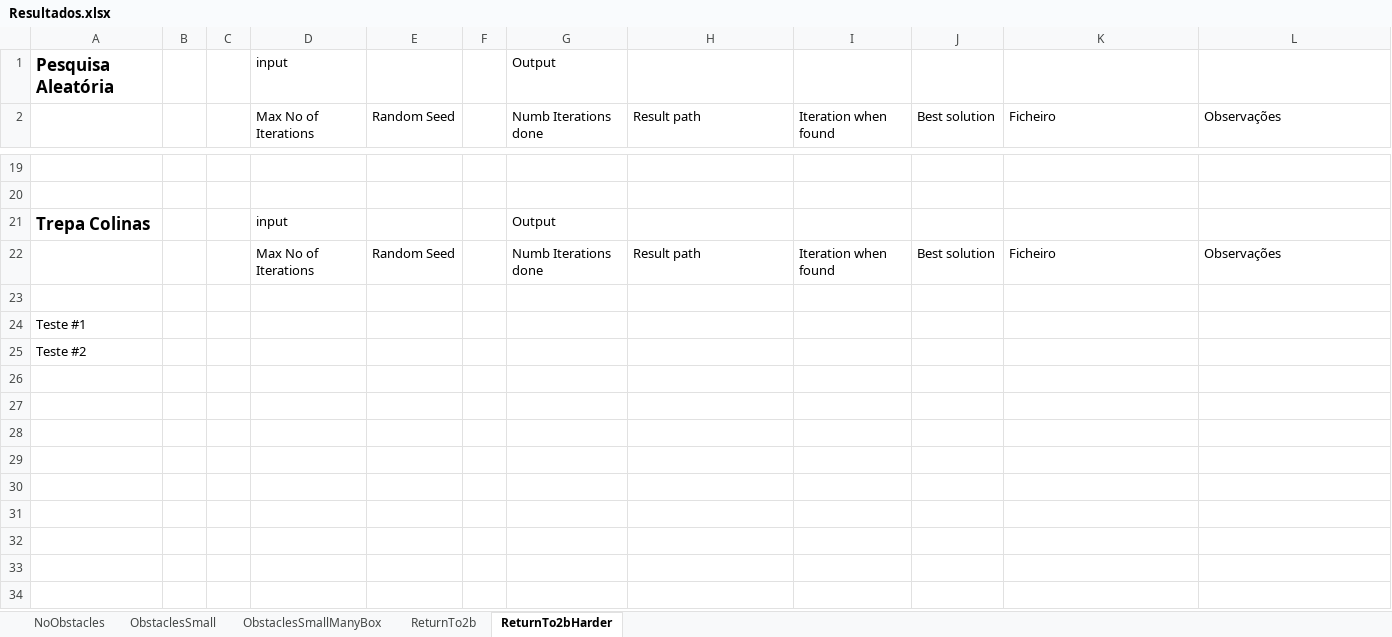
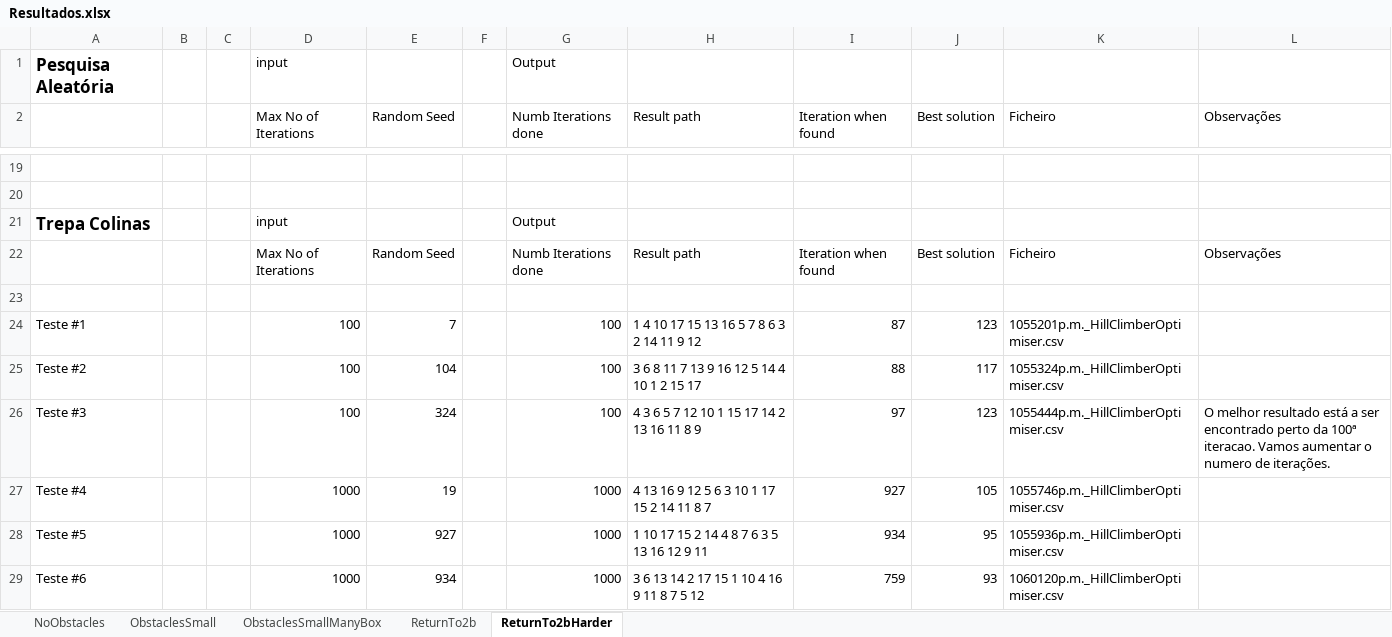
Before and after one commit to amserra/University-Introduction_to_AI, an Excel workbook: Trabalho 2/Meta 1/Resultados.xlsx, sheet ReturnTo2bHarder, drawn as a sheet; only a part is shown, gaps mark what is left out; values as stored, in another font and other column widths than the file's, no borders; removed rows and columns are numbered as before the commit, all else as after; the diff covers the shown part only; the diff names each change by its address in the sheet, - before the commit and + after, or states it on an @@ line.

Commit message:
Testes Mapa ReturnTo2bHarder

```diff
--- a/Trabalho 2/Meta 1/Resultados.xlsx (sheet ReturnTo2bHarder)
+++ b/Trabalho 2/Meta 1/Resultados.xlsx (sheet ReturnTo2bHarder)
-row 24: Teste #1
-row 25: Teste #2
+row 24: Teste #1 |  |  | 100 | 7 |  | 100 | 1 4 10 17 15 13 16 5 7 8 6 3 2 14 11 9 12 | 87 | 123 | 1055201p.m._HillClimberOptimiser.csv
+row 25: Teste #2 |  |  | 100 | 104 |  | 100 | 3 6 8 11 7 13 9 16 12 5 14 4 10 1 2 15 17 | 88 | 117 | 1055324p.m._HillClimberOptimiser.csv
+row 26: Teste #3 |  |  | 100 | 324 |  | 100 | 4 3 6 5 7 12 10 1 15 17 14 2 13 16 11 8 9 | 97 | 123 | 1055444p.m._HillClimberOptimiser.csv | O melhor resultado está a ser encontrado perto da 100ª iteracao. Vamos aumentar o numero de iterações.
+row 27: Teste #4 |  |  | 1000 | 19 |  | 1000 | 4 13 16 9 12 5 6 3 10 1 17 15 2 14 11 8 7 | 927 | 105 | 1055746p.m._HillClimberOptimiser.csv
+row 28: Teste #5 |  |  | 1000 | 927 |  | 1000 | 1 10 17 15 2 14 4 8 7 6 3 5 13 16 12 9 11 | 934 | 95 | 1055936p.m._HillClimberOptimiser.csv
+row 29: Teste #6 |  |  | 1000 | 934 |  | 1000 | 3 6 13 14 2 17 15 1 10 4 16 9 11 8 7 5 12 | 759 | 93 | 1060120p.m._HillClimberOptimiser.csv
```
Also changed, not shown: 10 added rows, 2 removed rows and 56 edited cells elsewhere in this sheet.
